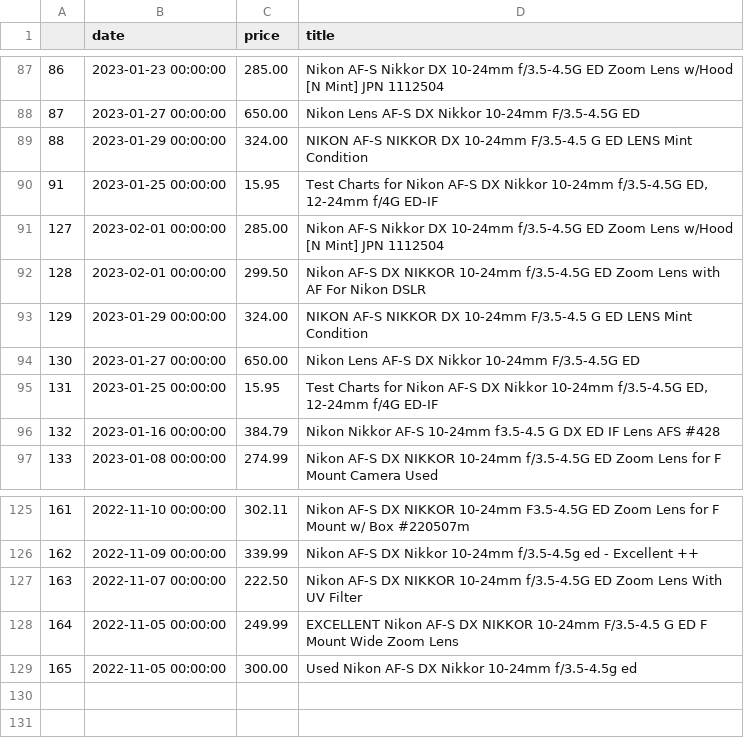
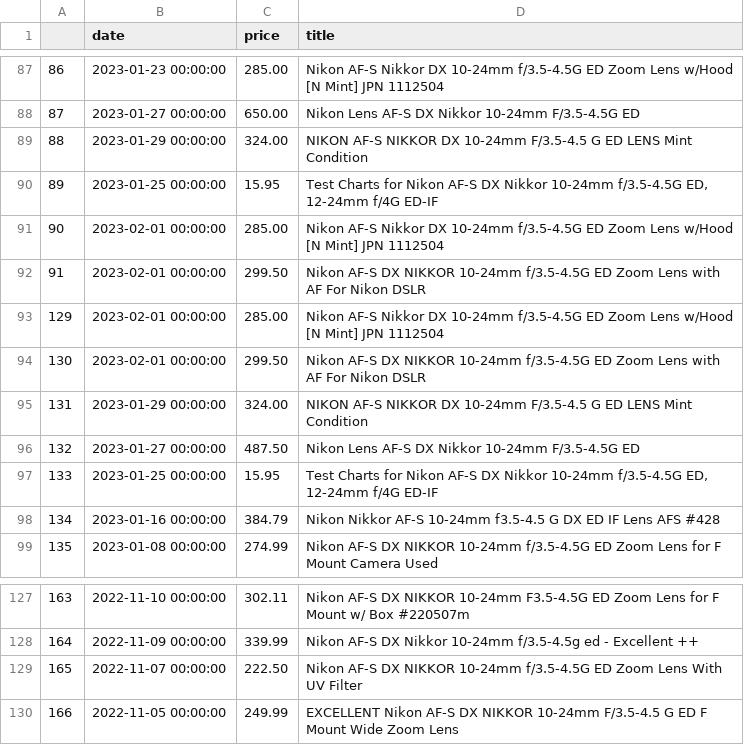
Before and after one commit to kobesar/ebaytracker, a CSV file: data/nikkor1024.csv, drawn as a sheet; only a part is shown, gaps mark what is left out; removed rows and columns are numbered as before the commit, all else as after; the diff names each change by its address in the sheet, - before the commit and + after, or states it on an @@ line.

```diff
--- a/data/nikkor1024.csv
+++ b/data/nikkor1024.csv
@@ column A renumbered between rows 90 and 130 @@
+row 93: 129 | 2023-02-01 00:00:00 | 285.00 | Nikon AF-S Nikkor DX 10-24mm f/3.5-4.5G ED Zoom Lens w/Hood [N Mint] JPN 1112504
+row 94: 130 | 2023-02-01 00:00:00 | 299.50 | Nikon AF-S DX NIKKOR 10-24mm f/3.5-4.5G ED Zoom Lens with AF For Nikon DSLR
-C96 (price): 650.00
+C96 (price): 487.50
-row 129: 165 | 2022-11-05 00:00:00 | 300.00 | Used Nikon AF-S DX Nikkor 10-24mm f/3.5-4.5g ed
```
Also changed, not shown: data/d7200.csv, data/full_data.csv, 1 other file.
